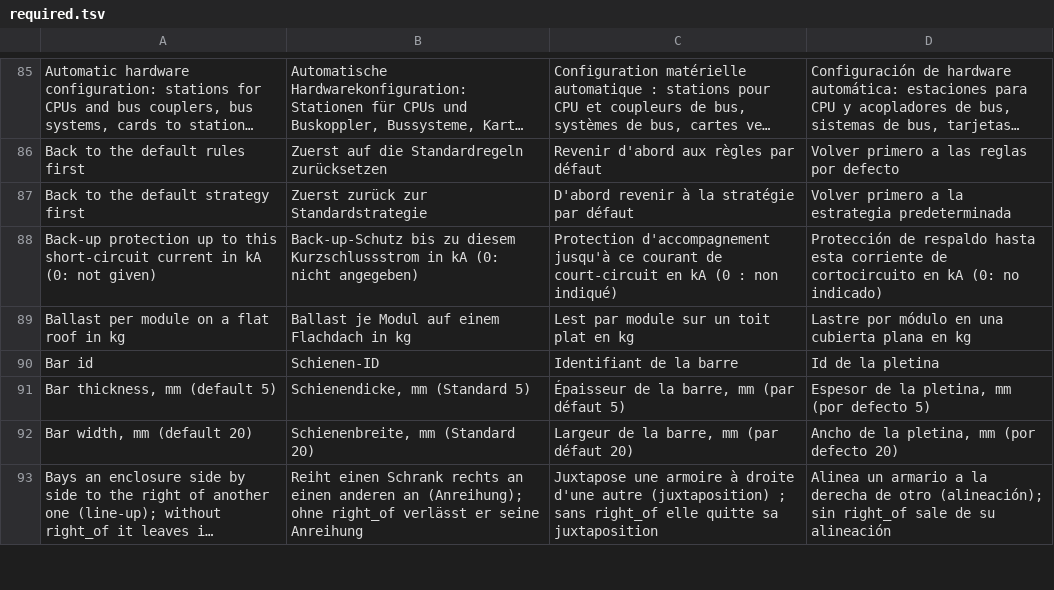
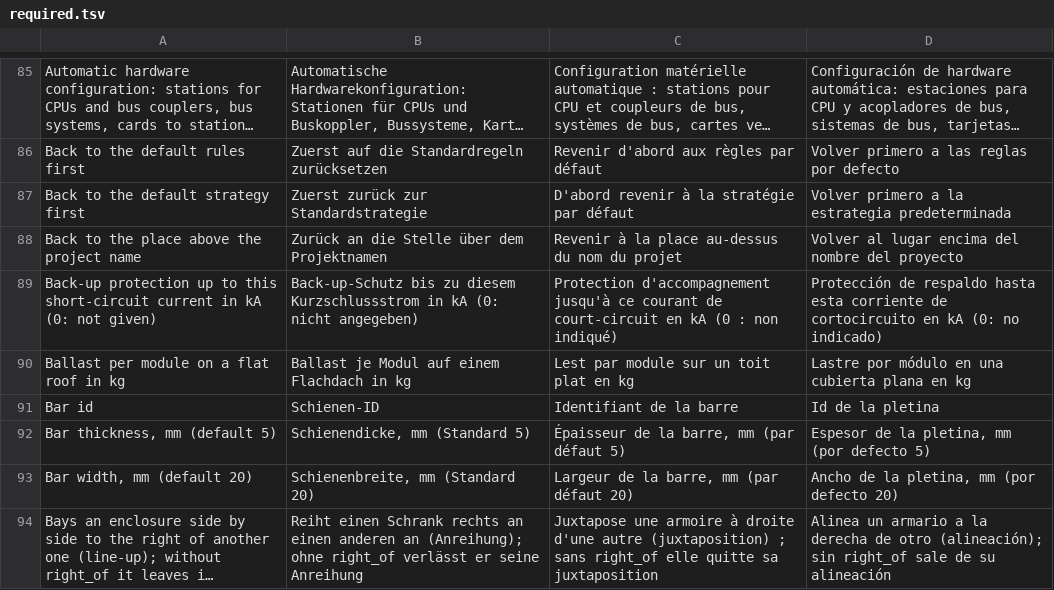
Before and after one commit to nilres/OpenECraft, a TSV file: crates/openecraft-i18n/src/catalog/plugins/required.tsv, drawn as a sheet; only a part is shown, gaps mark what is left out; long unchanged cells end in …; the diff covers the shown part only; the diff names each change by its address in the sheet, - before the commit and + after, or states it on an @@ line.

```diff
--- a/crates/openecraft-i18n/src/catalog/plugins/required.tsv
+++ b/crates/openecraft-i18n/src/catalog/plugins/required.tsv
+row 88: Back to the place above the project name | Zurück an die Stelle über dem Projektnamen | Revenir à la place au-dessus du nom du projet | Volver al lugar encima del nombre del proyecto
```
Also changed, not shown: 4 added rows elsewhere in this file, crates/openecraft-i18n/src/catalog/editor/required.tsv, crates/openecraft-i18n/src/catalog/plugins/fi.tsv, 40 other files.
